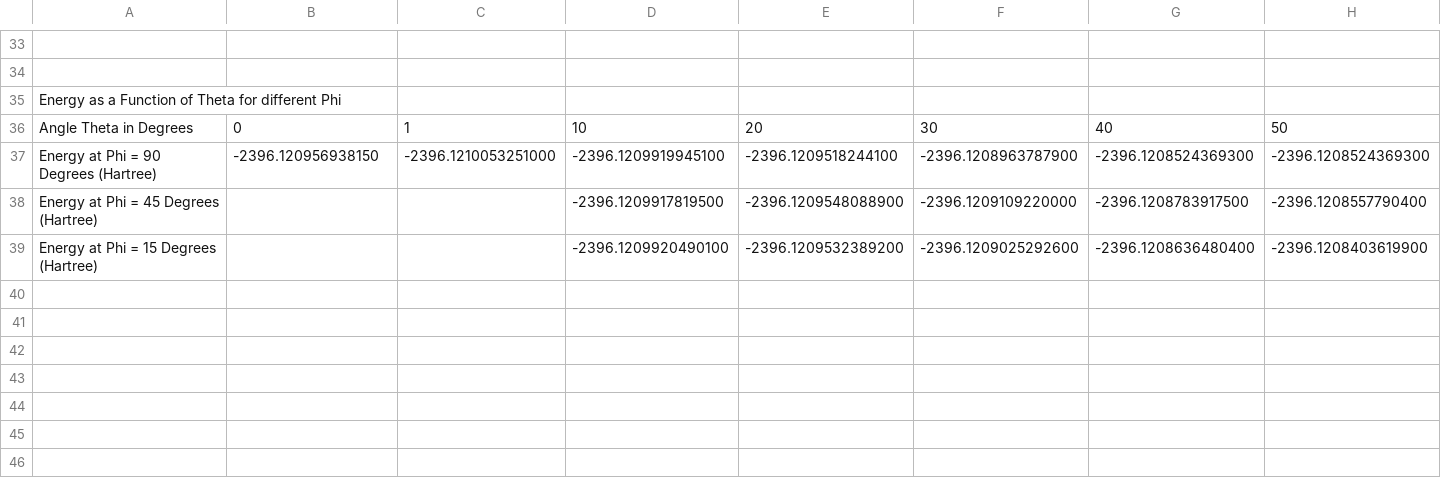
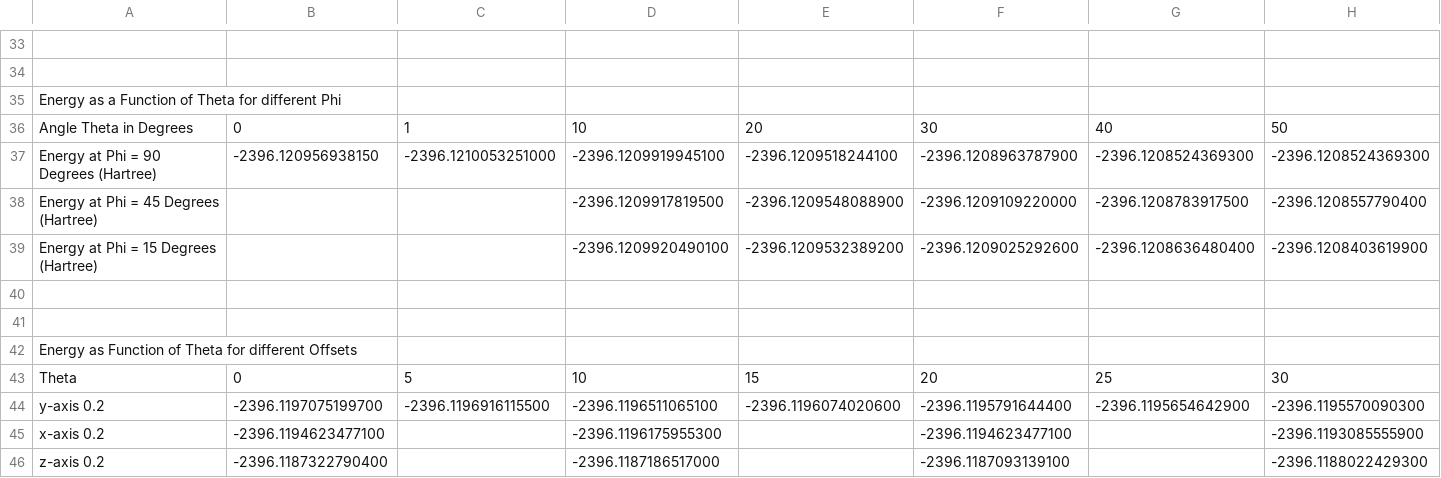
Before and after one commit to JonathanSmucker/Endofullerene_Data, a CSV file: N2_C60_Data.csv, drawn as a sheet; only a part is shown, gaps mark what is left out; rows hold the shown columns only; the diff names each change by its address in the sheet, - before the commit and + after, or states it on an @@ line.

Commit message:
Add files via upload

```diff
--- a/N2_C60_Data.csv
+++ b/N2_C60_Data.csv
+row 40: (empty)
+row 41: (empty)
+row 42: Energy as Function of Theta for different Offsets
+row 43: Theta | 0 | 5 | 10 | 15 | 20 | 25 | 30
+row 44: y-axis 0.2 | -2396.1197075199700 | -2396.1196916115500 | -2396.1196511065100 | -2396.1196074020600 | -2396.1195791644400 | -2396.1195654642900 | -2396.1195570090300
+row 45: x-axis 0.2 | -2396.1194623477100 |  | -2396.1196175955300 |  | -2396.1194623477100 |  | -2396.1193085555900
+row 46: z-axis 0.2 | -2396.1187322790400 |  | -2396.1187186517000 |  | -2396.1187093139100 |  | -2396.1188022429300
```
